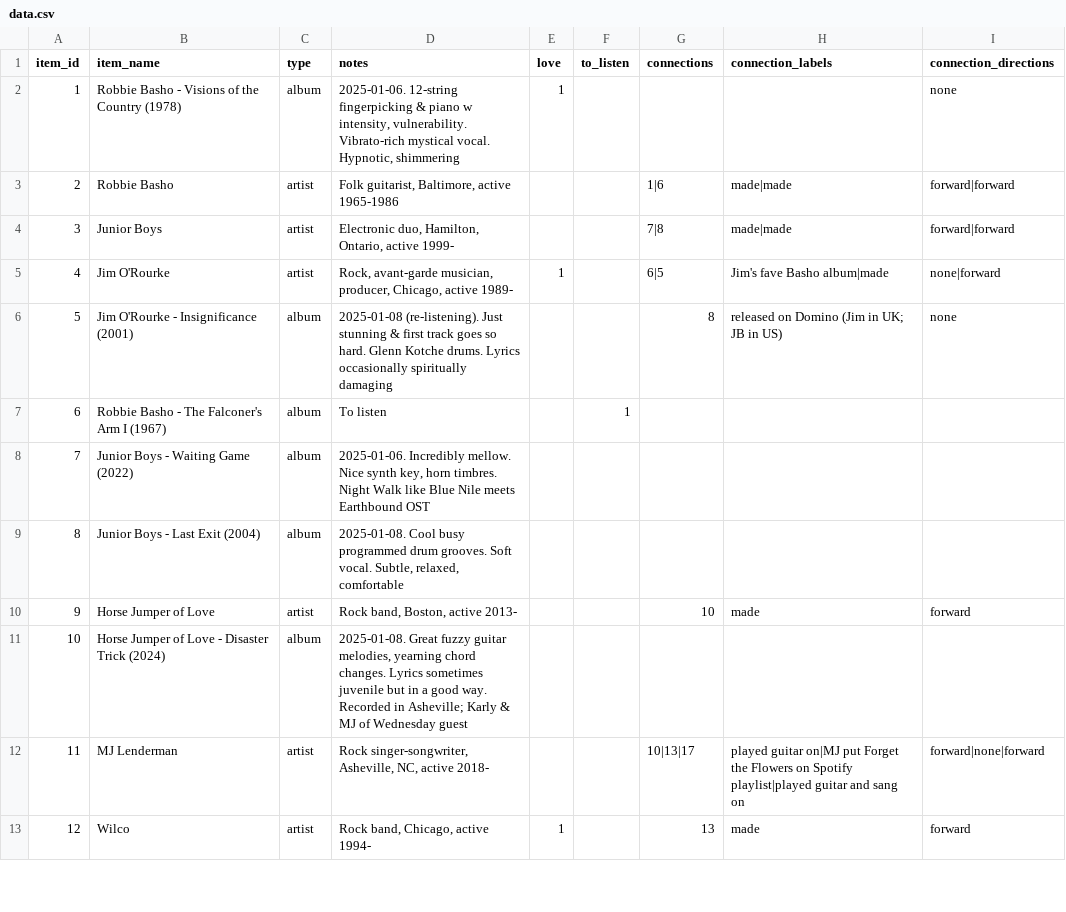
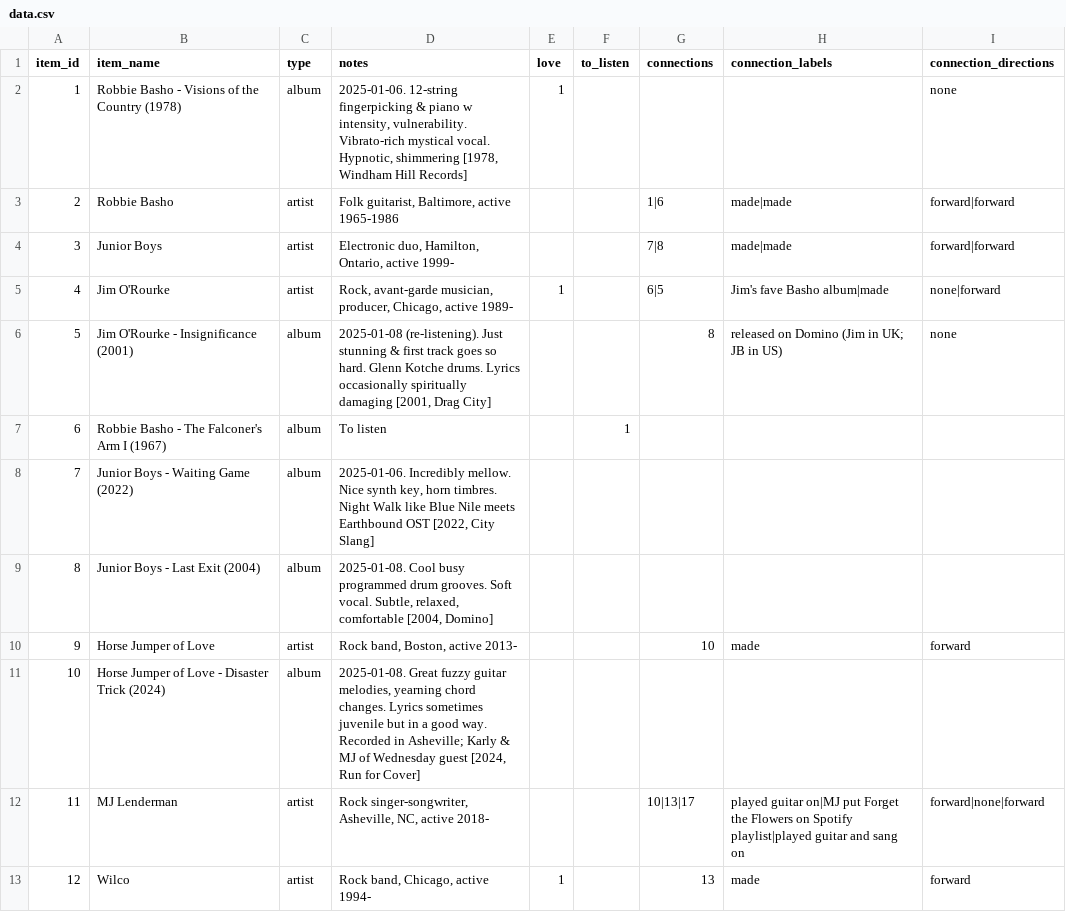
Before and after one commit to sjhardwick/listening_journal, a CSV file: data.csv, drawn as a sheet; only a part is shown; the diff covers the shown part only.

```diff
--- a/data.csv
+++ b/data.csv
@@ -1,3 +1,3 @@
 item_id,item_name,type,notes,love,to_listen,connections,connection_labels,connection_directions
-1,Robbie Basho - Visions of the Country (1978),album,"2025-01-06. 12-string fingerpicking & piano w intensity, vulnerability. Vibrato-rich mystical vocal. Hypnotic, shimmering",1,,,,none
+1,Robbie Basho - Visions of the Country (1978),album,"2025-01-06. 12-string fingerpicking & piano w intensity, vulnerability. Vibrato-rich mystical vocal. Hypnotic, shimmering [1978, Windham Hill Records]",1,,,,none
 2,Robbie Basho,artist,"Folk guitarist, Baltimore, active 1965-1986",,,1|6,made|made,forward|forward
@@ -5,8 +5,8 @@
 4,Jim O'Rourke,artist,"Rock, avant-garde musician, producer, Chicago, active 1989-",1,,6|5,Jim's fave Basho album|made,none|forward
-5,Jim O'Rourke - Insignificance (2001),album,2025-01-08 (re-listening). Just stunning & first track goes so hard. Glenn Kotche drums. Lyrics occasionally spiritually damaging,,,8,released on Domino (Jim in UK; JB in US),none
+5,Jim O'Rourke - Insignificance (2001),album,"2025-01-08 (re-listening). Just stunning & first track goes so hard. Glenn Kotche drums. Lyrics occasionally spiritually damaging [2001, Drag City]",,,8,released on Domino (Jim in UK; JB in US),none
 6,Robbie Basho - The Falconer's Arm I (1967),album,To listen,,1,,,
-7,Junior Boys - Waiting Game (2022),album,"2025-01-06. Incredibly mellow. Nice synth key, horn timbres. Night Walk like Blue Nile meets Earthbound OST",,,,,
-8,Junior Boys - Last Exit (2004),album,"2025-01-08. Cool busy programmed drum grooves. Soft vocal. Subtle, relaxed, comfortable",,,,,
+7,Junior Boys - Waiting Game (2022),album,"2025-01-06. Incredibly mellow. Nice synth key, horn timbres. Night Walk like Blue Nile meets Earthbound OST [2022, City Slang]",,,,,
+8,Junior Boys - Last Exit (2004),album,"2025-01-08. Cool busy programmed drum grooves. Soft vocal. Subtle, relaxed, comfortable [2004, Domino]",,,,,
 9,Horse Jumper of Love,artist,"Rock band, Boston, active 2013-",,,10,made,forward
-10,Horse Jumper of Love - Disaster Trick (2024),album,"2025-01-08. Great fuzzy guitar melodies, yearning chord changes. Lyrics sometimes juvenile but in a good way. Recorded in Asheville; Karly & MJ of Wednesday guest",,,,,
+10,Horse Jumper of Love - Disaster Trick (2024),album,"2025-01-08. Great fuzzy guitar melodies, yearning chord changes. Lyrics sometimes juvenile but in a good way. Recorded in Asheville; Karly & MJ of Wednesday guest [2024, Run for Cover]",,,,,
 11,MJ Lenderman,artist,"Rock singer-songwriter, Asheville, NC, active 2018-",,,10|13|17,played guitar on|MJ put Forget the Flowers on Spotify playlist|played guitar and sang on,forward|none|forward
```
Also changed, not shown: 6 added rows and 2 edited cells elsewhere in this file, 1 other file.
